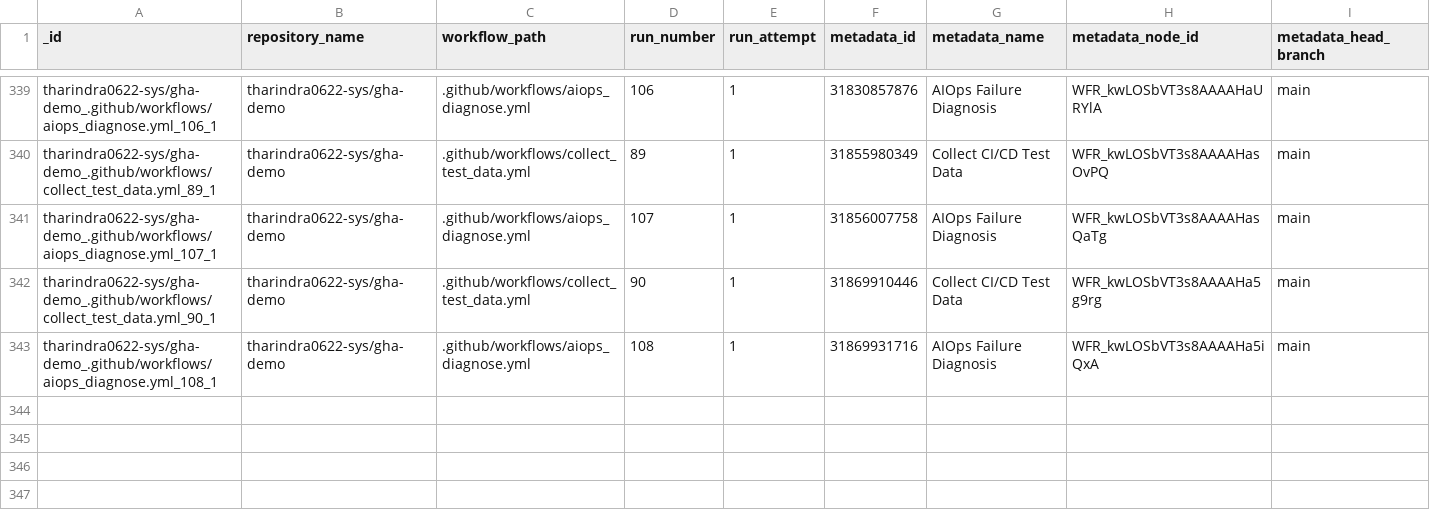
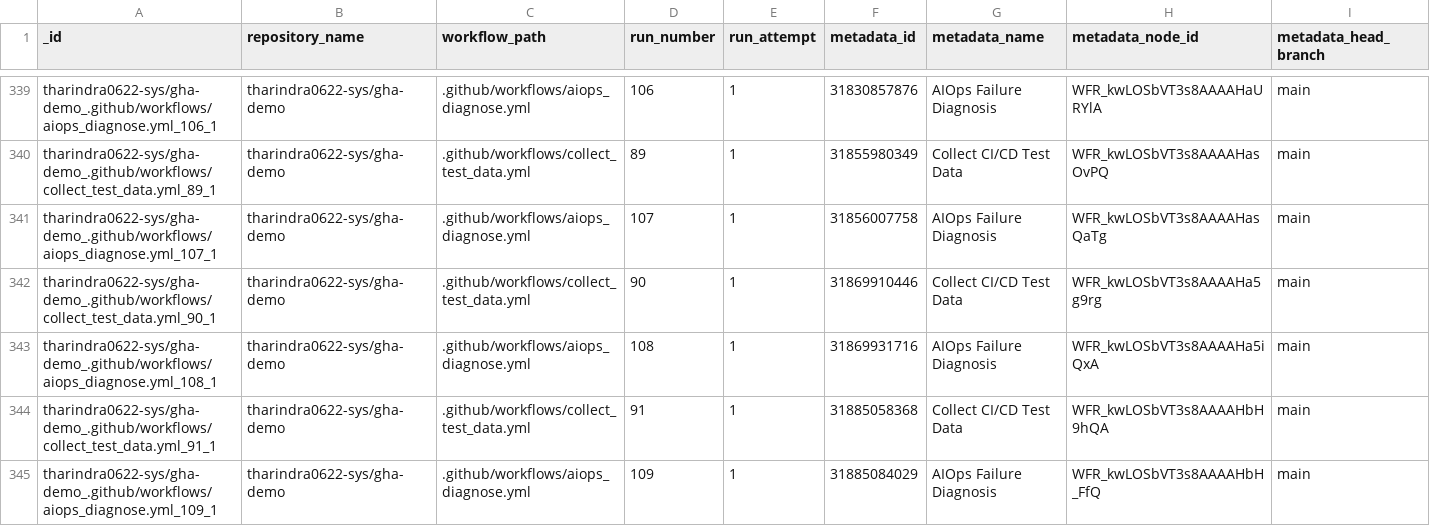
Before and after one commit to tharindra0622-sys/gha-demo, a CSV file: data/test_data.csv, drawn as a sheet; only a part is shown, gaps mark what is left out; rows hold the shown columns only; the diff names each change by its address in the sheet, - before the commit and + after, or states it on an @@ line.

```diff
--- a/data/test_data.csv
+++ b/data/test_data.csv
+row 344: tharindra0622-sys/gha-demo_.github/workflows/collect_test_data.yml_91_1 | tharindra0622-sys/gha-demo | .github/workflows/collect_test_data.yml | 91 | 1 | 31885058368 | Collect CI/CD Test Data | WFR_kwLOSbVT3s8AAAAHbH9hQA | main
+row 345: tharindra0622-sys/gha-demo_.github/workflows/aiops_diagnose.yml_109_1 | tharindra0622-sys/gha-demo | .github/workflows/aiops_diagnose.yml | 109 | 1 | 31885084029 | AIOps Failure Diagnosis | WFR_kwLOSbVT3s8AAAAHbH_FfQ | main
```
Also changed, not shown: data/predictions.csv, 1 other file.
